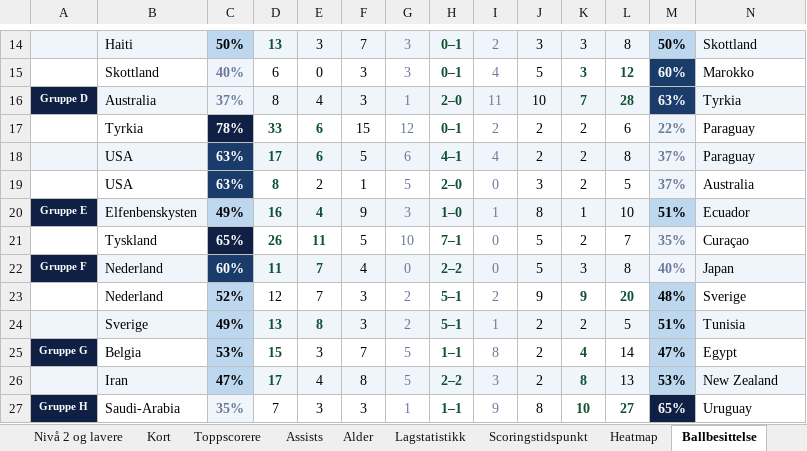
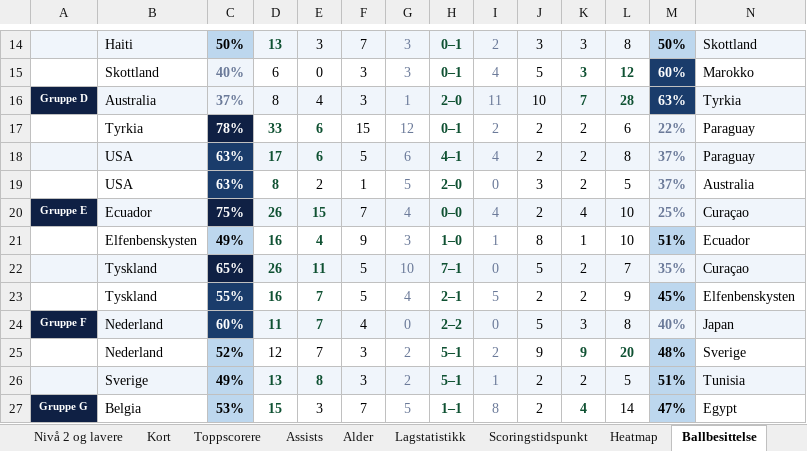
Before and after one commit to cathrinei/vm2026-statistikk, an Excel workbook: VM2026_avansert_gruppetabeller_og_sluttspill.xlsx, sheet Ballbesittelse, drawn as a sheet; only a part is shown, gaps mark what is left out; the shorter side is filled out with more unchanged rows; values as stored, in another font and other column widths than the file's, no borders; addresses are those after the commit; the diff names each change by its address in the sheet, - before the commit and + after, or states it on an @@ line.

```diff
--- a/VM2026_avansert_gruppetabeller_og_sluttspill.xlsx (sheet Ballbesittelse)
+++ b/VM2026_avansert_gruppetabeller_og_sluttspill.xlsx (sheet Ballbesittelse)
+row 20: Gruppe E | Ecuador | 75% | 26 | 15 | 7 | 4 | 0–0 | 4 | 2 | 4 | 10 | 25% | Curaçao
-A21: Gruppe E
+A21: (empty)
-A21 fill: #0F2044
+A21 fill: none
-B21 fill: #F0F5FB
+B21 fill: none
-D21:L21 fill: #F0F5FB
+D21:L21 fill: none
-N21 fill: #F0F5FB
+N21 fill: none
-A22:B22 fill: none
+A22:B22 fill: #F0F5FB
-D22:L22 fill: none
+D22:L22 fill: #F0F5FB
-N22 fill: none
+N22 fill: #F0F5FB
+row 23:  | Tyskland | 55% | 16 | 7 | 5 | 4 | 2–1 | 5 | 2 | 2 | 9 | 45% | Elfenbenskysten
```
Also changed, not shown: charts or pictures, 2 other files.
